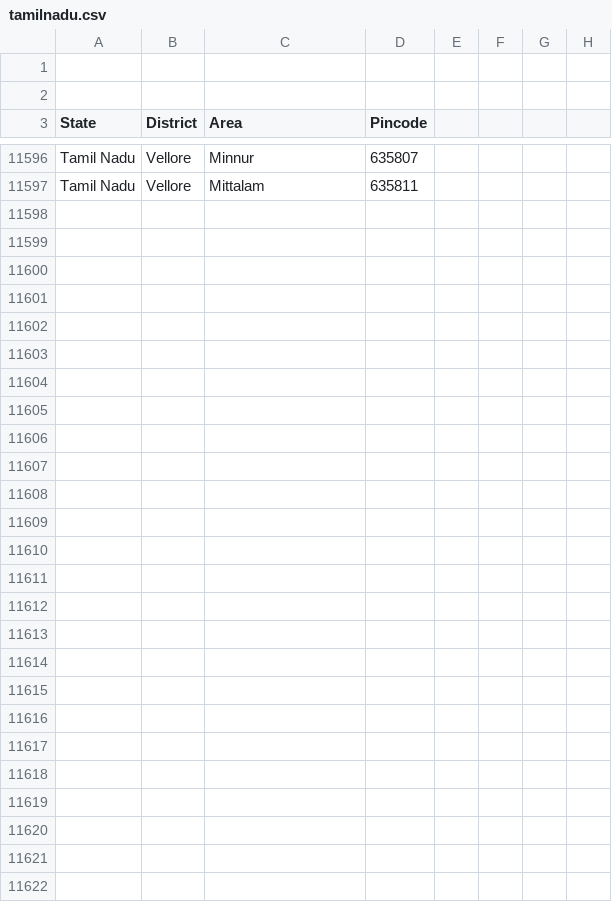
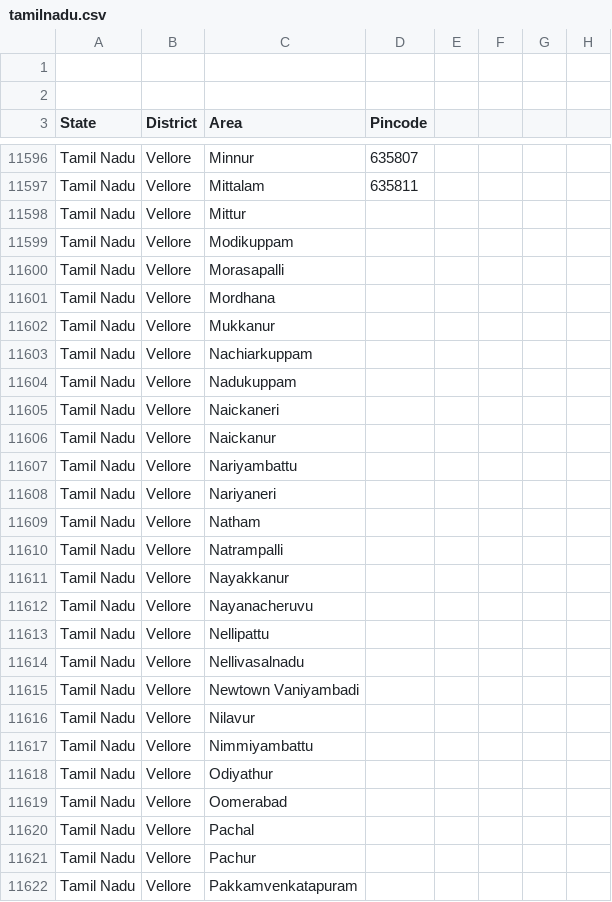
Before and after one commit to vpmglug/districts_details, a CSV file: districts/tamilnadu.csv, drawn as a sheet; only a part is shown, gaps mark what is left out; the diff names each change by its address in the sheet, - before the commit and + after, or states it on an @@ line.

Commit message:
Vellore

```diff
--- a/districts/tamilnadu.csv
+++ b/districts/tamilnadu.csv
+row 11598: Tamil Nadu | Vellore | Mittur
+row 11599: Tamil Nadu | Vellore | Modikuppam
+row 11600: Tamil Nadu | Vellore | Morasapalli
+row 11601: Tamil Nadu | Vellore | Mordhana
+row 11602: Tamil Nadu | Vellore | Mukkanur
+row 11603: Tamil Nadu | Vellore | Nachiarkuppam
+row 11604: Tamil Nadu | Vellore | Nadukuppam
+row 11605: Tamil Nadu | Vellore | Naickaneri
+row 11606: Tamil Nadu | Vellore | Naickanur
+row 11607: Tamil Nadu | Vellore | Nariyambattu
+row 11608: Tamil Nadu | Vellore | Nariyaneri
+row 11609: Tamil Nadu | Vellore | Natham
+row 11610: Tamil Nadu | Vellore | Natrampalli
+row 11611: Tamil Nadu | Vellore | Nayakkanur
+row 11612: Tamil Nadu | Vellore | Nayanacheruvu
+row 11613: Tamil Nadu | Vellore | Nellipattu
+row 11614: Tamil Nadu | Vellore | Nellivasalnadu
+row 11615: Tamil Nadu | Vellore | Newtown Vaniyambadi
+row 11616: Tamil Nadu | Vellore | Nilavur
+row 11617: Tamil Nadu | Vellore | Nimmiyambattu
+row 11618: Tamil Nadu | Vellore | Odiyathur
+row 11619: Tamil Nadu | Vellore | Oomerabad
+row 11620: Tamil Nadu | Vellore | Pachal
+row 11621: Tamil Nadu | Vellore | Pachur
+row 11622: Tamil Nadu | Vellore | Pakkamvenkatapuram
```
Also changed, not shown: 1 other file.
